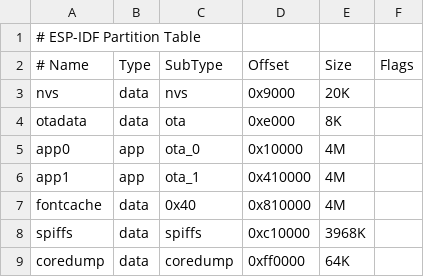
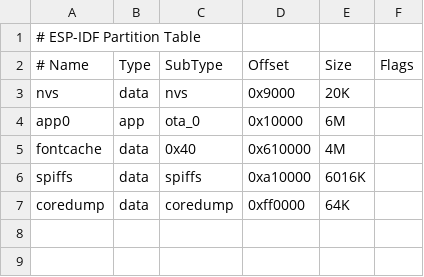
Before and after one commit to a505283042/FakePod_S31, a CSV file: partitions.csv, drawn as a sheet.

```diff
--- a/partitions.csv
+++ b/partitions.csv
@@ -3,7 +3,5 @@
 nvs,data,nvs,0x9000,20K,
-otadata,data,ota,0xe000,8K,
-app0,app,ota_0,0x10000,4M,
-app1,app,ota_1,0x410000,4M,
-fontcache,data,0x40,0x810000,4M,
-spiffs,data,spiffs,0xc10000,3968K,
+app0,app,ota_0,0x10000,6M,
+fontcache,data,0x40,0x610000,4M,
+spiffs,data,spiffs,0xa10000,6016K,
 coredump,data,coredump,0xff0000,64K,
```
Also changed, not shown: 10 other files.
